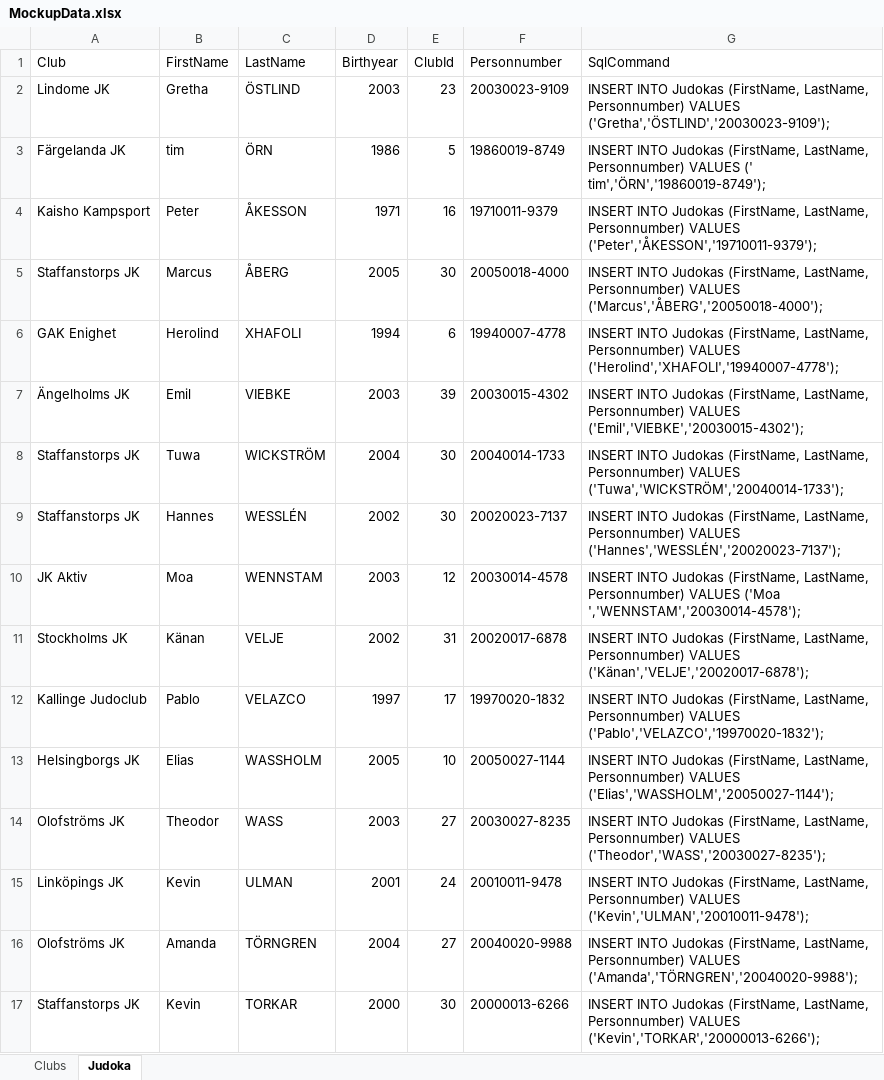
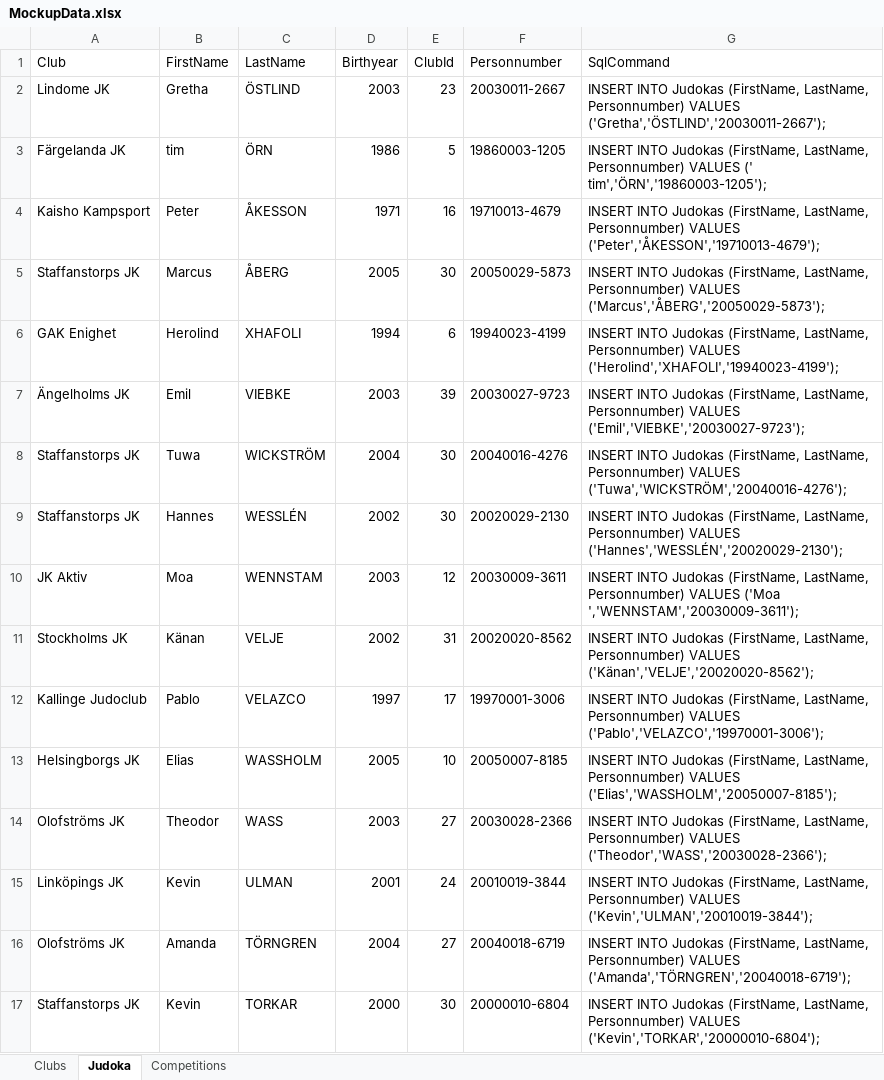
Before and after one commit to Riniga/Judoka, an Excel workbook: MockupData.xlsx, sheet Judoka, drawn as a sheet; only a part is shown; values as stored, in another font and other column widths than the file's, no borders; table styles not drawn; the diff covers the shown part only; the diff names each change by its address in the sheet, - before the commit and + after, or states it on an @@ line.

Commit message:
Lists with oData service, pagination and sorting

```diff
--- a/MockupData.xlsx (sheet Judoka)
+++ b/MockupData.xlsx (sheet Judoka)
+sheet tab: Competitions
-F2 (Personnumber): 20030023-9109
+F2 (Personnumber): 20030011-2667
-G2 (SqlCommand): …Personnumber) VALUES ('Gretha','ÖSTLIND','20030023-9109');
+G2 (SqlCommand): …Personnumber) VALUES ('Gretha','ÖSTLIND','20030011-2667');
-F3 (Personnumber): 19860019-8749
+F3 (Personnumber): 19860003-1205
-G3 (SqlCommand): …VALUES (' tim','ÖRN','19860019-8749');
+G3 (SqlCommand): …VALUES (' tim','ÖRN','19860003-1205');
-F4 (Personnumber): 19710011-9379
+F4 (Personnumber): 19710013-4679
-G4 (SqlCommand): …Personnumber) VALUES ('Peter','ÅKESSON','19710011-9379');
+G4 (SqlCommand): …Personnumber) VALUES ('Peter','ÅKESSON','19710013-4679');
-F5 (Personnumber): 20050018-4000
+F5 (Personnumber): 20050029-5873
-G5 (SqlCommand): …Personnumber) VALUES ('Marcus','ÅBERG','20050018-4000');
+G5 (SqlCommand): …Personnumber) VALUES ('Marcus','ÅBERG','20050029-5873');
-F6 (Personnumber): 19940007-4778
+F6 (Personnumber): 19940023-4199
-G6 (SqlCommand): …Personnumber) VALUES ('Herolind','XHAFOLI','19940007-4778');
+G6 (SqlCommand): …Personnumber) VALUES ('Herolind','XHAFOLI','19940023-4199');
-F7 (Personnumber): 20030015-4302
+F7 (Personnumber): 20030027-9723
-G7 (SqlCommand): …Personnumber) VALUES ('Emil','VIEBKE','20030015-4302');
+G7 (SqlCommand): …Personnumber) VALUES ('Emil','VIEBKE','20030027-9723');
-F8 (Personnumber): 20040014-1733
+F8 (Personnumber): 20040016-4276
-G8 (SqlCommand): …Personnumber) VALUES ('Tuwa','WICKSTRÖM','20040014-1733');
+G8 (SqlCommand): …Personnumber) VALUES ('Tuwa','WICKSTRÖM','20040016-4276');
-F9 (Personnumber): 20020023-7137
+F9 (Personnumber): 20020029-2130
-G9 (SqlCommand): …Personnumber) VALUES ('Hannes','WESSLÉN','20020023-7137');
+G9 (SqlCommand): …Personnumber) VALUES ('Hannes','WESSLÉN','20020029-2130');
-F10 (Personnumber): 20030014-4578
+F10 (Personnumber): 20030009-3611
-G10 (SqlCommand): …VALUES ('Moa ','WENNSTAM','20030014-4578');
+G10 (SqlCommand): …VALUES ('Moa ','WENNSTAM','20030009-3611');
-F11 (Personnumber): 20020017-6878
+F11 (Personnumber): 20020020-8562
-G11 (SqlCommand): …Personnumber) VALUES ('Känan','VELJE','20020017-6878');
+G11 (SqlCommand): …Personnumber) VALUES ('Känan','VELJE','20020020-8562');
-F12 (Personnumber): 19970020-1832
+F12 (Personnumber): 19970001-3006
-G12 (SqlCommand): …Personnumber) VALUES ('Pablo','VELAZCO','19970020-1832');
+G12 (SqlCommand): …Personnumber) VALUES ('Pablo','VELAZCO','19970001-3006');
-F13 (Personnumber): 20050027-1144
+F13 (Personnumber): 20050007-8185
-G13 (SqlCommand): …Personnumber) VALUES ('Elias','WASSHOLM','20050027-1144');
+G13 (SqlCommand): …Personnumber) VALUES ('Elias','WASSHOLM','20050007-8185');
-F14 (Personnumber): 20030027-8235
+F14 (Personnumber): 20030028-2366
-G14 (SqlCommand): …Personnumber) VALUES ('Theodor','WASS','20030027-8235');
+G14 (SqlCommand): …Personnumber) VALUES ('Theodor','WASS','20030028-2366');
-F15 (Personnumber): 20010011-9478
+F15 (Personnumber): 20010019-3844
-G15 (SqlCommand): …Personnumber) VALUES ('Kevin','ULMAN','20010011-9478');
+G15 (SqlCommand): …Personnumber) VALUES ('Kevin','ULMAN','20010019-3844');
-F16 (Personnumber): 20040020-9988
+F16 (Personnumber): 20040018-6719
-G16 (SqlCommand): …Personnumber) VALUES ('Amanda','TÖRNGREN','20040020-9988');
+G16 (SqlCommand): …Personnumber) VALUES ('Amanda','TÖRNGREN','20040018-6719');
-F17 (Personnumber): 20000013-6266
+F17 (Personnumber): 20000010-6804
-G17 (SqlCommand): …Personnumber) VALUES ('Kevin','TORKAR','20000013-6266');
+G17 (SqlCommand): …Personnumber) VALUES ('Kevin','TORKAR','20000010-6804');
```
Also changed, not shown: 478 edited cells elsewhere in this sheet, 19 other files.
